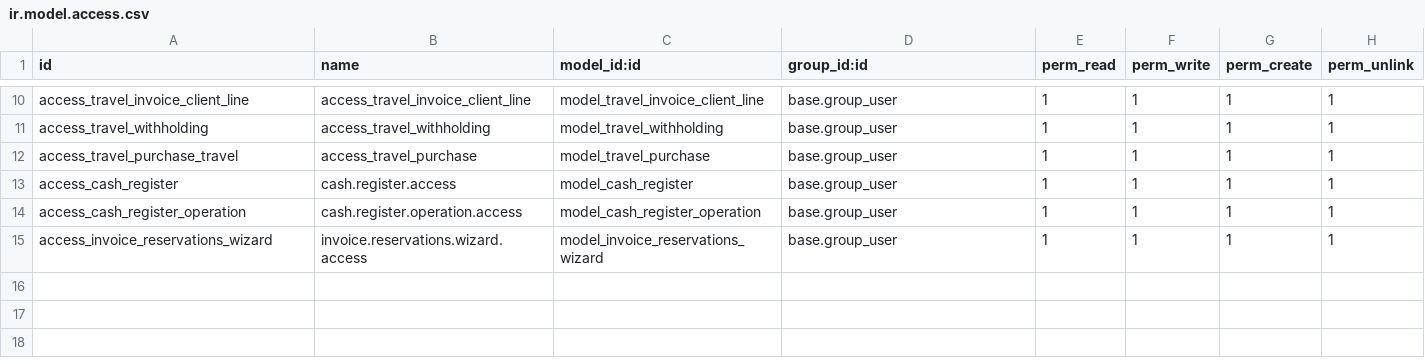
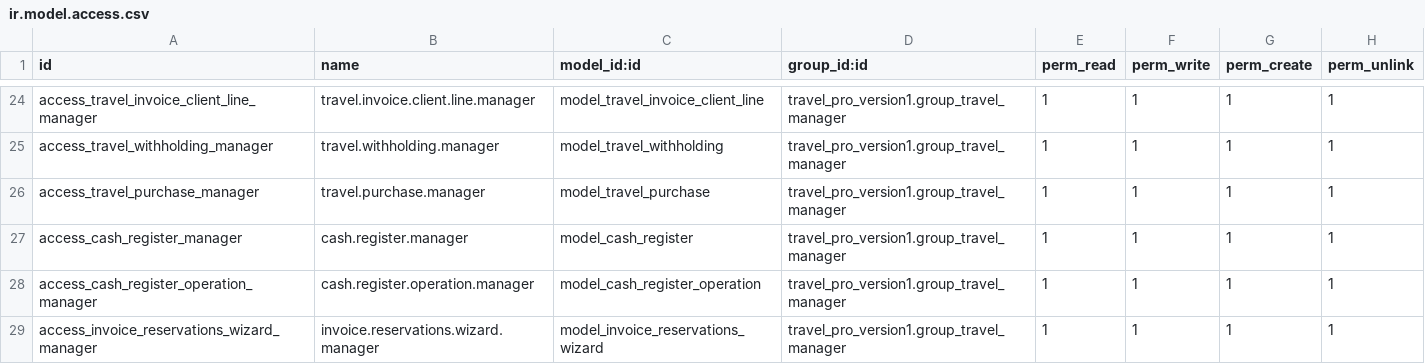
Before and after one commit to rayen-omar/travel_pro_version1, a CSV file: security/ir.model.access.csv, drawn as a sheet; only a part is shown, gaps mark what is left out; addresses are those after the commit; the diff covers the shown part only; the diff names each change by its address in the sheet, - before the commit and + after, or states it on an @@ line.

```diff
--- a/security/ir.model.access.csv
+++ b/security/ir.model.access.csv
-A24 (id): access_travel_invoice_client_line
+A24 (id): access_travel_invoice_client_line_manager
-B24 (name): access_travel_invoice_client_line
+B24 (name): travel.invoice.client.line.manager
-D24:D29 (group_id:id): base.group_user
+D24:D29 (group_id:id): travel_pro_version1.group_travel_manager
-A25 (id): access_travel_withholding
+A25 (id): access_travel_withholding_manager
-B25 (name): access_travel_withholding
+B25 (name): travel.withholding.manager
-A26 (id): access_travel_purchase_travel
+A26 (id): access_travel_purchase_manager
-B26 (name): access_travel_purchase
+B26 (name): travel.purchase.manager
-A27 (id): access_cash_register
+A27 (id): access_cash_register_manager
-B27 (name): cash.register.access
+B27 (name): cash.register.manager
-A28 (id): access_cash_register_operation
+A28 (id): access_cash_register_operation_manager
-B28 (name): cash.register.operation.access
+B28 (name): cash.register.operation.manager
-A29 (id): access_invoice_reservations_wizard
+A29 (id): access_invoice_reservations_wizard_manager
-B29 (name): invoice.reservations.wizard.access
+B29 (name): invoice.reservations.wizard.manager
```
Also changed, not shown: 14 added rows and 24 edited cells elsewhere in this file, 10 other files.
